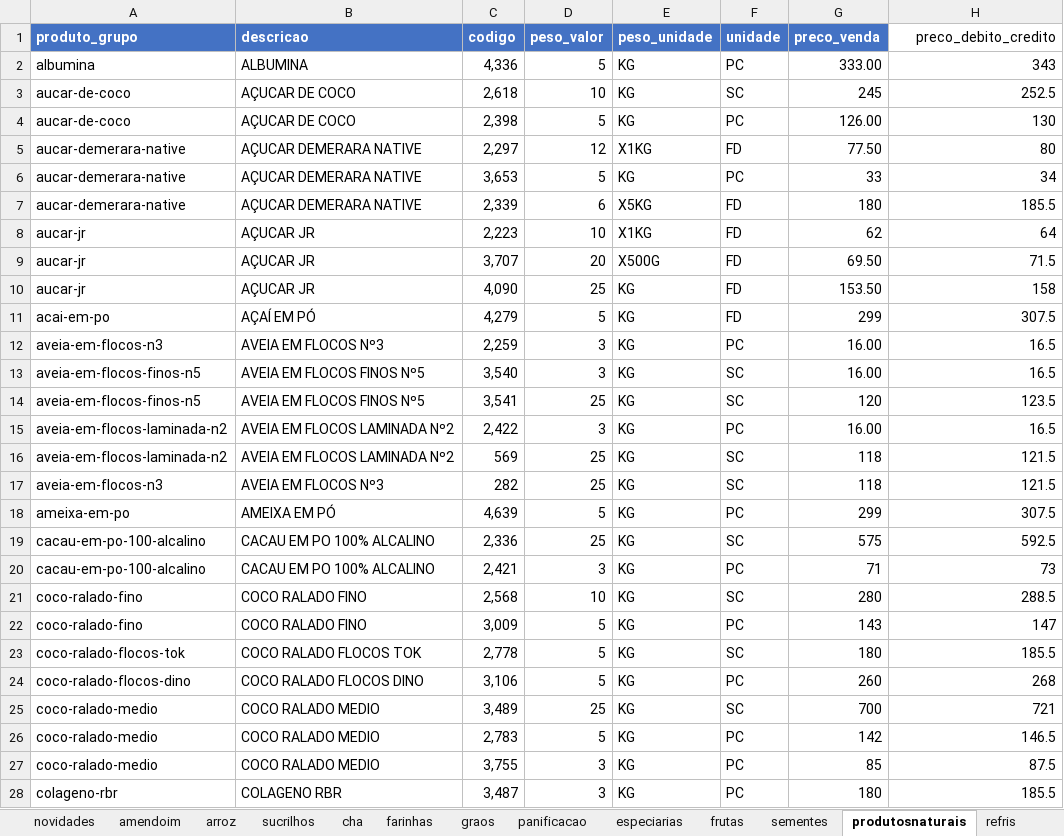
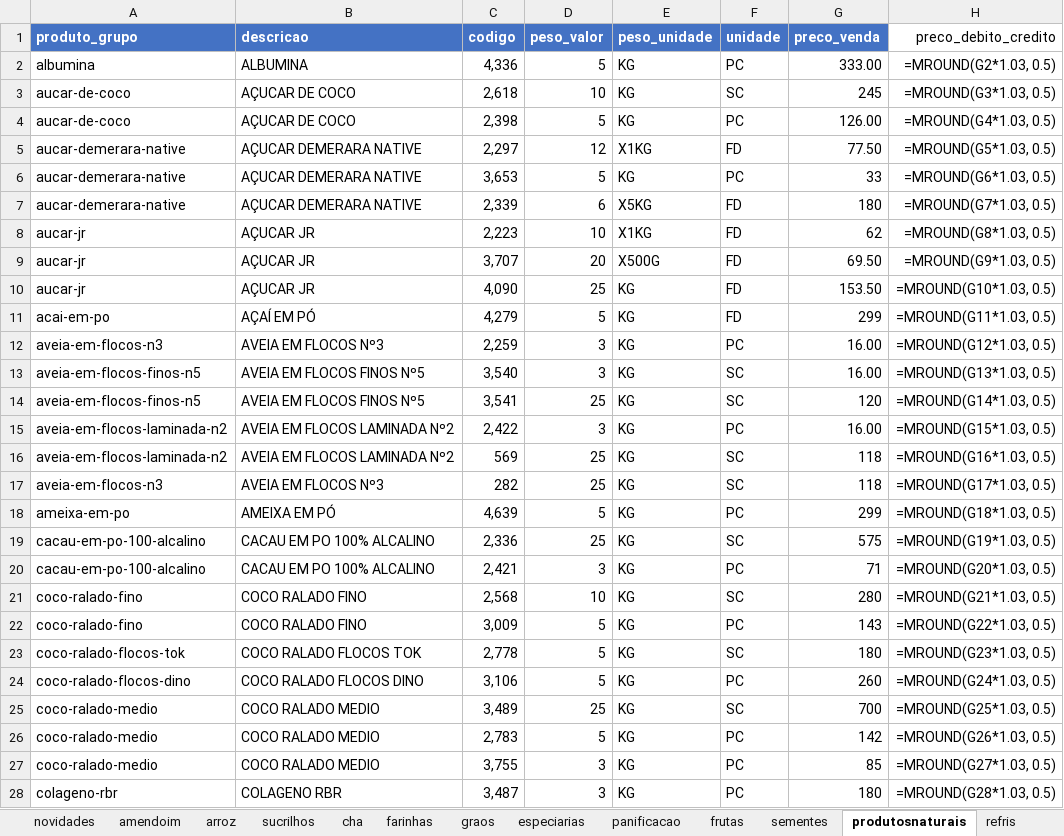
Before and after one commit to MuriloBastos6/produtos-libanes, an Excel workbook: data/ProdutosFomatodosLibanes.xlsx, sheet produtosnaturais, drawn as a sheet; only a part is shown; values as stored, in another font and other column widths than the file's, no borders; formulas without a stored value are shown as written; the diff covers the shown part only; the diff names each change by its address in the sheet, - before the commit and + after, or states it on an @@ line.

```diff
--- a/data/ProdutosFomatodosLibanes.xlsx (sheet produtosnaturais)
+++ b/data/ProdutosFomatodosLibanes.xlsx (sheet produtosnaturais)
@@ sheet tab order changed: novidades | amendoim | arroz | sucrilhos | cha | farinhas | graos | especiarias | panificacao | frutas | sementes | produtosnaturais | refris @@
-H2 (preco_debito_credito): 343
+H2 (preco_debito_credito): =MROUND(G2*1.03, 0.5)
-H3 (preco_debito_credito): 252.5
+H3 (preco_debito_credito): =MROUND(G3*1.03, 0.5)
-H4 (preco_debito_credito): 130
+H4 (preco_debito_credito): =MROUND(G4*1.03, 0.5)
-H5 (preco_debito_credito): 80
+H5 (preco_debito_credito): =MROUND(G5*1.03, 0.5)
-H6 (preco_debito_credito): 34
+H6 (preco_debito_credito): =MROUND(G6*1.03, 0.5)
-H7 (preco_debito_credito): 185.5
+H7 (preco_debito_credito): =MROUND(G7*1.03, 0.5)
-H8 (preco_debito_credito): 64
+H8 (preco_debito_credito): =MROUND(G8*1.03, 0.5)
-H9 (preco_debito_credito): 71.5
+H9 (preco_debito_credito): =MROUND(G9*1.03, 0.5)
-H10 (preco_debito_credito): 158
+H10 (preco_debito_credito): =MROUND(G10*1.03, 0.5)
-H11 (preco_debito_credito): 307.5
+H11 (preco_debito_credito): =MROUND(G11*1.03, 0.5)
-H12 (preco_debito_credito): 16.5
+H12 (preco_debito_credito): =MROUND(G12*1.03, 0.5)
-H13 (preco_debito_credito): 16.5
+H13 (preco_debito_credito): =MROUND(G13*1.03, 0.5)
-H14 (preco_debito_credito): 123.5
+H14 (preco_debito_credito): =MROUND(G14*1.03, 0.5)
-H15 (preco_debito_credito): 16.5
+H15 (preco_debito_credito): =MROUND(G15*1.03, 0.5)
-H16 (preco_debito_credito): 121.5
+H16 (preco_debito_credito): =MROUND(G16*1.03, 0.5)
-H17 (preco_debito_credito): 121.5
+H17 (preco_debito_credito): =MROUND(G17*1.03, 0.5)
-H18 (preco_debito_credito): 307.5
+H18 (preco_debito_credito): =MROUND(G18*1.03, 0.5)
-H19 (preco_debito_credito): 592.5
+H19 (preco_debito_credito): =MROUND(G19*1.03, 0.5)
-H20 (preco_debito_credito): 73
+H20 (preco_debito_credito): =MROUND(G20*1.03, 0.5)
-H21 (preco_debito_credito): 288.5
+H21 (preco_debito_credito): =MROUND(G21*1.03, 0.5)
-H22 (preco_debito_credito): 147
+H22 (preco_debito_credito): =MROUND(G22*1.03, 0.5)
-H23 (preco_debito_credito): 185.5
+H23 (preco_debito_credito): =MROUND(G23*1.03, 0.5)
-H24 (preco_debito_credito): 268
+H24 (preco_debito_credito): =MROUND(G24*1.03, 0.5)
-H25 (preco_debito_credito): 721
+H25 (preco_debito_credito): =MROUND(G25*1.03, 0.5)
-H26 (preco_debito_credito): 146.5
+H26 (preco_debito_credito): =MROUND(G26*1.03, 0.5)
-H27 (preco_debito_credito): 87.5
+H27 (preco_debito_credito): =MROUND(G27*1.03, 0.5)
-H28 (preco_debito_credito): 185.5
+H28 (preco_debito_credito): =MROUND(G28*1.03, 0.5)
```
Also changed, not shown: 90 edited cells elsewhere in this sheet, sheet especiarias, sheet doces, sheet graos, sheet amendoim, sheet cha, sheet farinhas, 11 more sheets, 5 other files.
